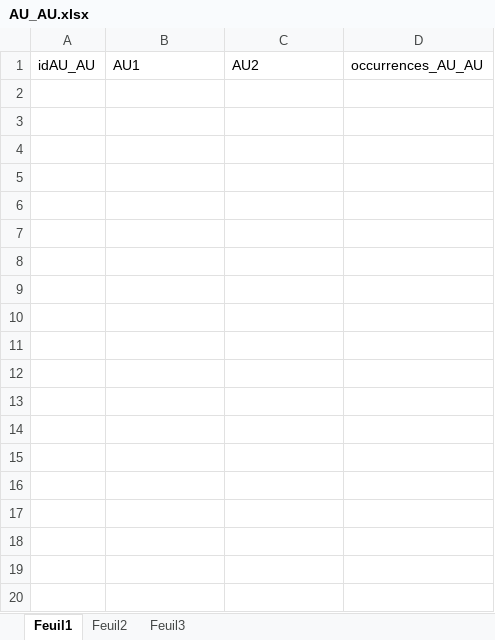
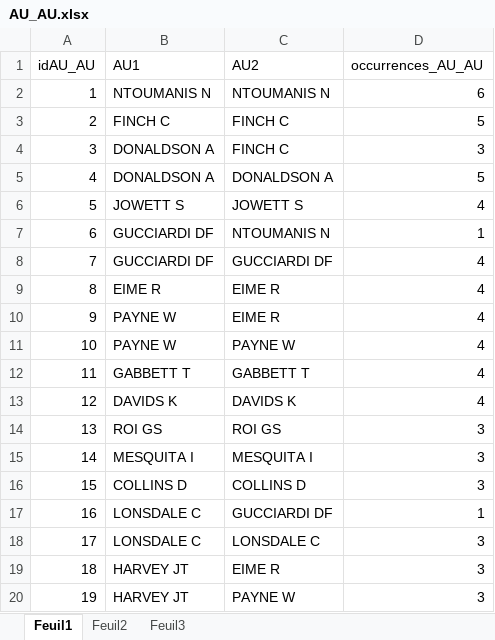
Before and after one commit to CassieChausse/BE-M1, an Excel workbook: Base de données/AU_AU.xlsx, sheet Feuil1, drawn as a sheet; only a part is shown; values as stored, in another font and other column widths than the file's, no borders; the diff covers the shown part only; the diff names each change by its address in the sheet, - before the commit and + after, or states it on an @@ line.

```diff
--- a/Base de données/AU_AU.xlsx (sheet Feuil1)
+++ b/Base de données/AU_AU.xlsx (sheet Feuil1)
+row 2: 1 | NTOUMANIS N | NTOUMANIS N | 6
+row 3: 2 | FINCH C | FINCH C | 5
+row 4: 3 | DONALDSON A | FINCH C | 3
+row 5: 4 | DONALDSON A | DONALDSON A | 5
+row 6: 5 | JOWETT S | JOWETT S | 4
+row 7: 6 | GUCCIARDI DF | NTOUMANIS N | 1
+row 8: 7 | GUCCIARDI DF | GUCCIARDI DF | 4
+row 9: 8 | EIME R | EIME R | 4
+row 10: 9 | PAYNE W | EIME R | 4
+row 11: 10 | PAYNE W | PAYNE W | 4
+row 12: 11 | GABBETT T | GABBETT T | 4
+row 13: 12 | DAVIDS K | DAVIDS K | 4
+row 14: 13 | ROI GS | ROI GS | 3
+row 15: 14 | MESQUITA I | MESQUITA I | 3
+row 16: 15 | COLLINS D | COLLINS D | 3
+row 17: 16 | LONSDALE C | GUCCIARDI DF | 1
+row 18: 17 | LONSDALE C | LONSDALE C | 3
+row 19: 18 | HARVEY JT | EIME R | 3
+row 20: 19 | HARVEY JT | PAYNE W | 3
```
Also changed, not shown: 236 added rows elsewhere in this sheet, Base de données/MC.xlsx, Base de données/MC_MC.xlsx, 17 other files.
